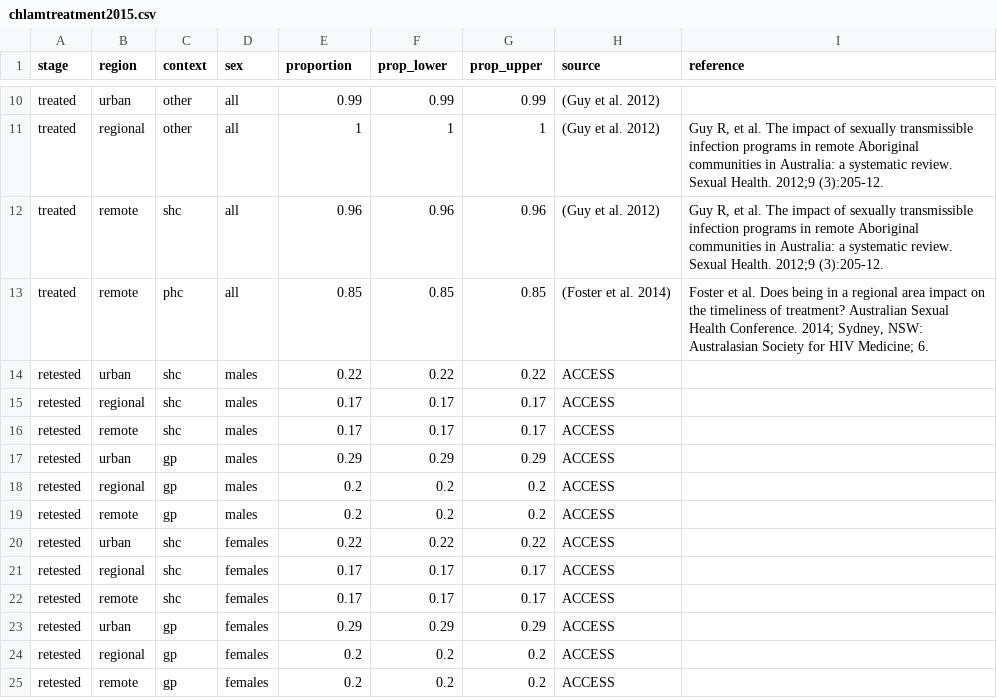
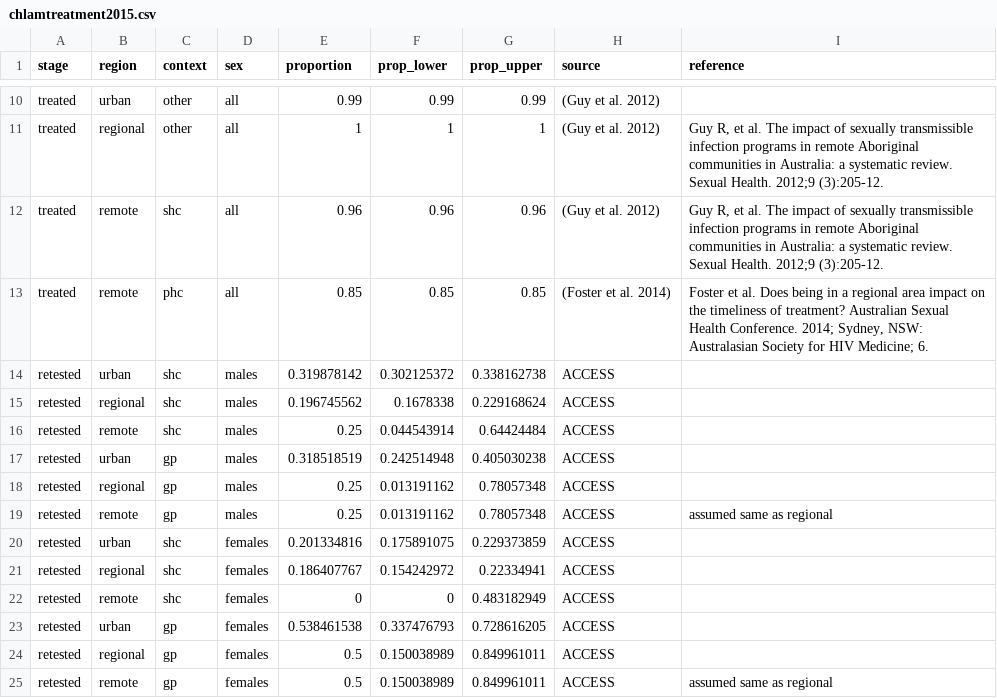
Before and after one commit to The-Kirby-Institute/Cascade_calculations, a CSV file: Chlamydia/data/chlamtreatment2015.csv, drawn as a sheet; only a part is shown, gaps mark what is left out; the diff covers the shown part only.

```diff
--- a/Chlamydia/data/chlamtreatment2015.csv
+++ b/Chlamydia/data/chlamtreatment2015.csv
@@ -16,13 +16,13 @@ treated,remote,shc,all,0.96,0.96,0.96,(Guy et al. 2012),"Guy R, et al. The impac
 treated,remote,phc,all,0.85,0.85,0.85,(Foster et al. 2014),"Foster et al. Does being in a regional area impact on the timeliness of treatment?  Australian Sexual Health Conference. 2014; Sydney, NSW: Australasian Society for HIV Medicine; 6."
-retested,urban,shc,males,0.22,0.22,0.22,ACCESS,
-retested,regional,shc,males,0.17,0.17,0.17,ACCESS,
-retested,remote,shc,males,0.17,0.17,0.17,ACCESS,
-retested,urban,gp,males,0.29,0.29,0.29,ACCESS,
-retested,regional,gp,males,0.2,0.2,0.2,ACCESS,
-retested,remote,gp,males,0.2,0.2,0.2,ACCESS,
-retested,urban,shc,females,0.22,0.22,0.22,ACCESS,
-retested,regional,shc,females,0.17,0.17,0.17,ACCESS,
-retested,remote,shc,females,0.17,0.17,0.17,ACCESS,
-retested,urban,gp,females,0.29,0.29,0.29,ACCESS,
-retested,regional,gp,females,0.2,0.2,0.2,ACCESS,
-retested,remote,gp,females,0.2,0.2,0.2,ACCESS,
+retested,urban,shc,males,0.319878142,0.302125372,0.338162738,ACCESS,
+retested,regional,shc,males,0.196745562,0.1678338,0.229168624,ACCESS,
+retested,remote,shc,males,0.25,0.044543914,0.64424484,ACCESS,
+retested,urban,gp,males,0.318518519,0.242514948,0.405030238,ACCESS,
+retested,regional,gp,males,0.25,0.013191162,0.78057348,ACCESS,
+retested,remote,gp,males,0.25,0.013191162,0.78057348,ACCESS,assumed same as regional
+retested,urban,shc,females,0.201334816,0.175891075,0.229373859,ACCESS,
+retested,regional,shc,females,0.186407767,0.154242972,0.22334941,ACCESS,
+retested,remote,shc,females,0,0,0.483182949,ACCESS,
+retested,urban,gp,females,0.538461538,0.337476793,0.728616205,ACCESS,
+retested,regional,gp,females,0.5,0.150038989,0.849961011,ACCESS,
+retested,remote,gp,females,0.5,0.150038989,0.849961011,ACCESS,assumed same as regional
```
Also changed, not shown: 10 removed rows and 19 edited cells elsewhere in this file, Chlamydia/data/retestsNSWgp2015.csv, 3 other files.
